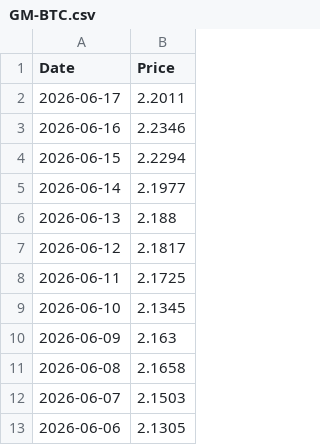
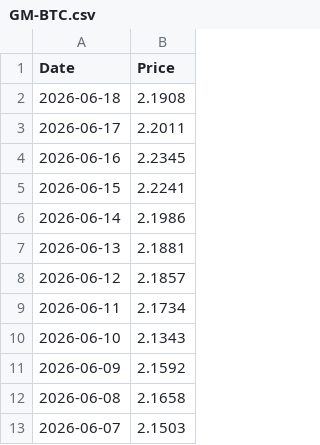
Before and after one commit to T1m-V/stockdata, a CSV file: data/prices/GM-BTC.csv, drawn as a sheet; only a part is shown; the shorter side is filled out with more unchanged rows.

```diff
--- a/data/prices/GM-BTC.csv
+++ b/data/prices/GM-BTC.csv
@@ -1,11 +1,12 @@
 Date,Price
+2026-06-18,2.1908
 2026-06-17,2.2011
-2026-06-16,2.2346
-2026-06-15,2.2294
-2026-06-14,2.1977
-2026-06-13,2.188
-2026-06-12,2.1817
-2026-06-11,2.1725
-2026-06-10,2.1345
-2026-06-09,2.163
+2026-06-16,2.2345
+2026-06-15,2.2241
+2026-06-14,2.1986
+2026-06-13,2.1881
+2026-06-12,2.1857
+2026-06-11,2.1734
+2026-06-10,2.1343
+2026-06-09,2.1592
 2026-06-08,2.1658
```
Also changed, not shown: data/prices/GM-ARB.csv, data/prices/NL0011225305.csv, 24 other files.
